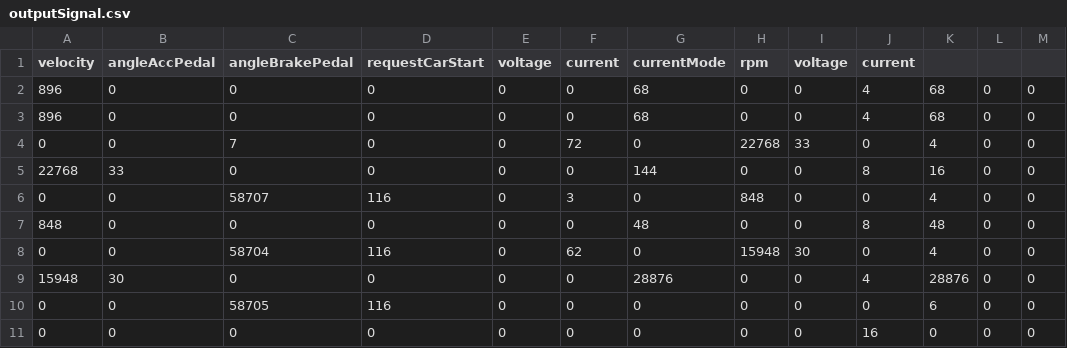
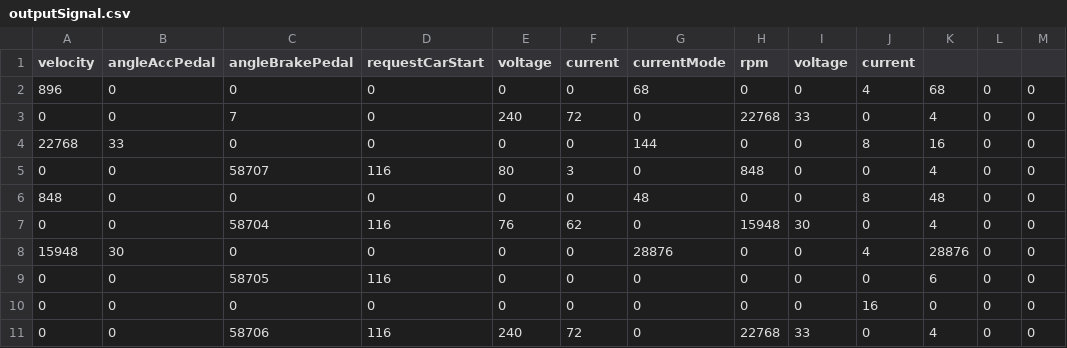
Before and after one commit to akafael/ufpe-project-bsg, a CSV file: code/data/outputSignal.csv, drawn as a sheet.

Commit message:
Fix make run command and update outputSignal.csv

```diff
--- a/code/data/outputSignal.csv
+++ b/code/data/outputSignal.csv
@@ -2,8 +2,7 @@ velocity,angleAccPedal,angleBrakePedal,requestCarStart,voltage,current,currentMo
 896,0,0,0,0,0,68,0,0,4,68,0,0
-896,0,0,0,0,0,68,0,0,4,68,0,0
-0,0,7,0,0,72,0,22768,33,0,4,0,0
+0,0,7,0,240,72,0,22768,33,0,4,0,0
 22768,33,0,0,0,0,144,0,0,8,16,0,0
-0,0,58707,116,0,3,0,848,0,0,4,0,0
+0,0,58707,116,80,3,0,848,0,0,4,0,0
 848,0,0,0,0,0,48,0,0,8,48,0,0
-0,0,58704,116,0,62,0,15948,30,0,4,0,0
+0,0,58704,116,76,62,0,15948,30,0,4,0,0
 15948,30,0,0,0,0,28876,0,0,4,28876,0,0
@@ -11 +10,2 @@ velocity,angleAccPedal,angleBrakePedal,requestCarStart,voltage,current,currentMo
 0,0,0,0,0,0,0,0,0,16,0,0,0
+0,0,58706,116,240,72,0,22768,33,0,4,0,0
```
Also changed, not shown: 2 other files.
